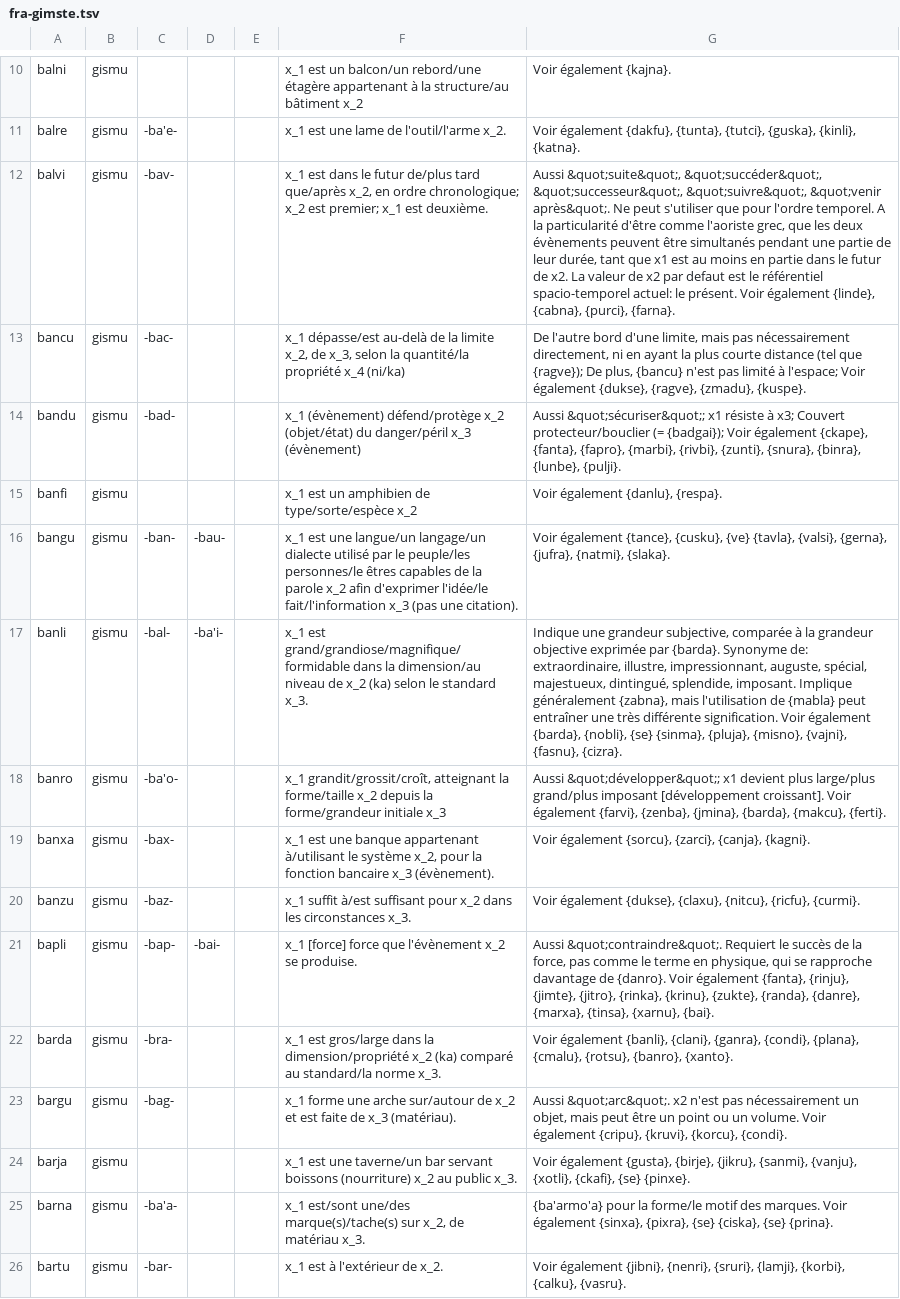
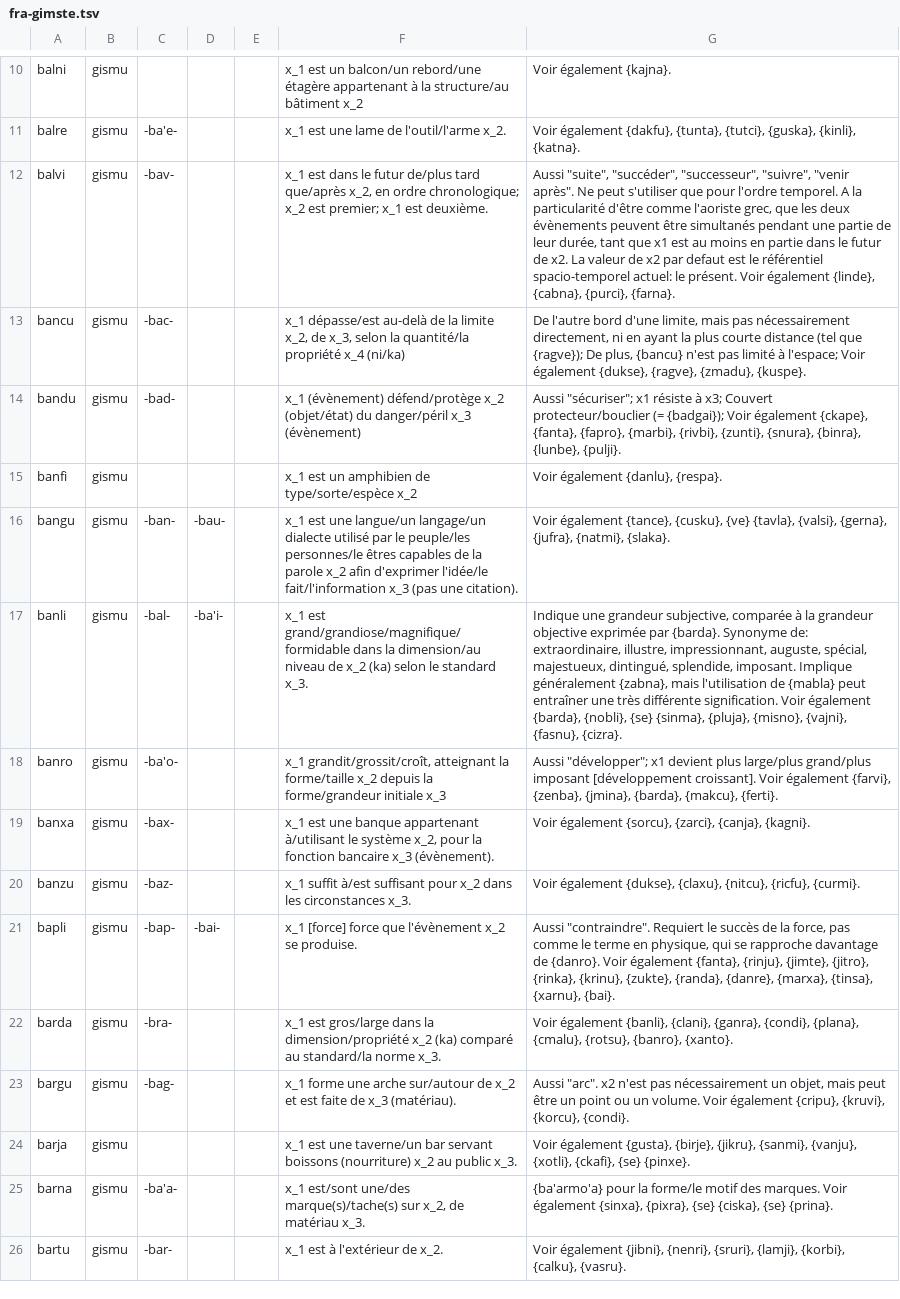
Before and after one commit to guskant/lojbo, a TSV file: gismu-cmavo/fra-gimste.tsv, drawn as a sheet; only a part is shown, gaps mark what is left out; the diff covers the shown part only; the diff names each change by its address in the sheet, - before the commit and + after, or states it on an @@ line.

```diff
--- a/gismu-cmavo/fra-gimste.tsv
+++ b/gismu-cmavo/fra-gimste.tsv
-G12: Aussi &quot;suite&quot;, &quot;succéder&quot;, &quot;successeur&quot;, &quot;suivre&quot;, &quot;venir après&quot;. Ne peut…
+G12: Aussi "suite", "succéder", "successeur", "suivre", "venir après". Ne peut…
-G14: Aussi &quot;sécuriser&quot;; x1 résiste…
+G14: Aussi "sécuriser"; x1 résiste…
-G18: Aussi &quot;développer&quot;; x1 devient…
+G18: Aussi "développer"; x1 devient…
-G21: Aussi &quot;contraindre&quot;. Requiert le…
+G21: Aussi "contraindre". Requiert le…
-G23: Aussi &quot;arc&quot;. x2 n'est…
+G23: Aussi "arc". x2 n'est…
```
Also changed, not shown: 10 edited cells elsewhere in this file, gismu-cmavo/eng-gimste.tsv, gismu-cmavo/eng-mahoste.tsv, 50 other files.
